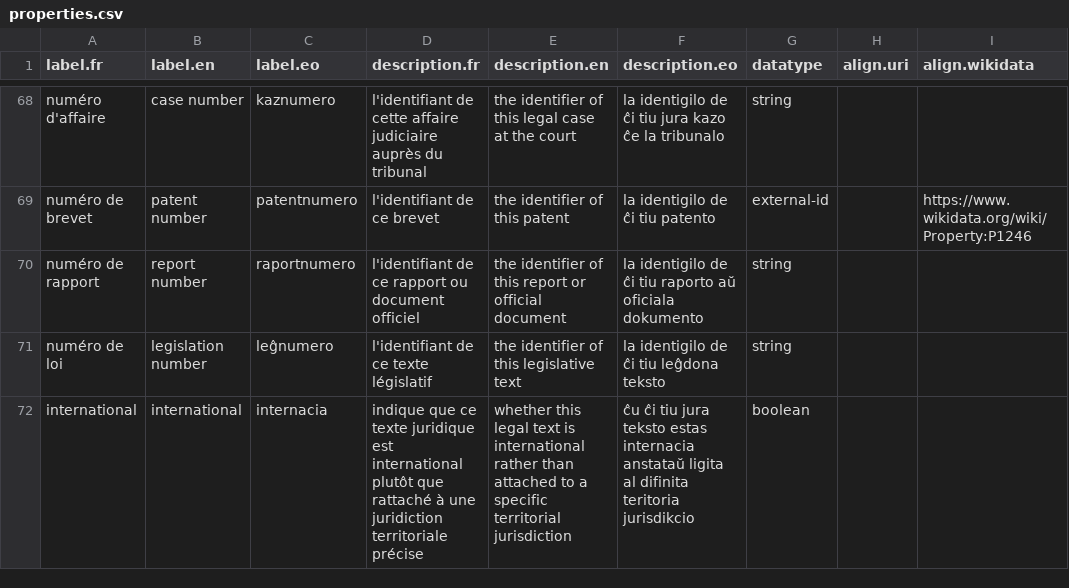
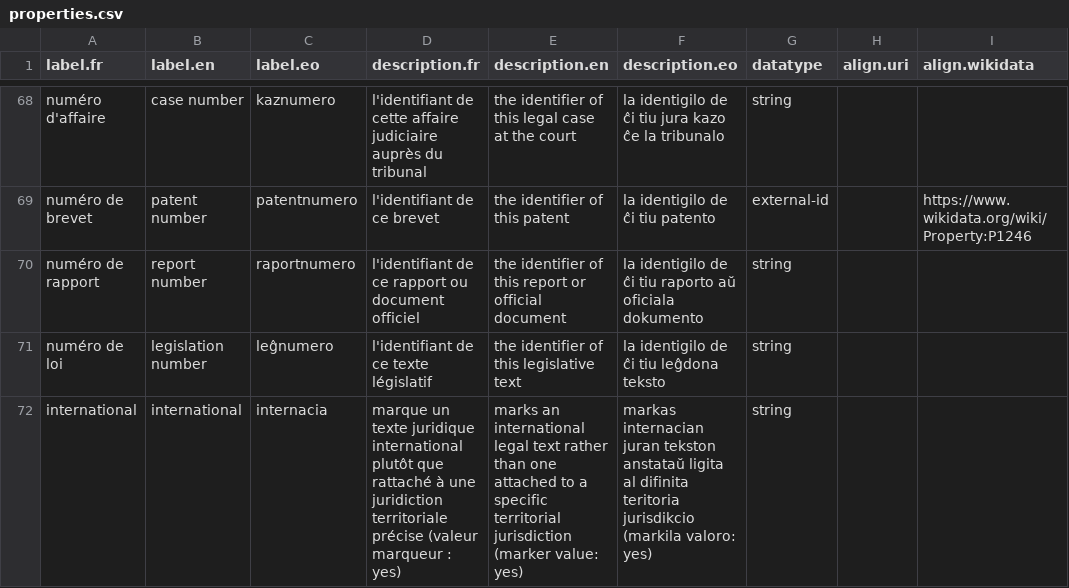
Before and after one commit to Ron-RONZZ-org/ronzz-wikibase, a CSV file: extensions/EmbeddableContent/manifests/properties.csv, drawn as a sheet; only a part is shown, gaps mark what is left out; the diff names each change by its address in the sheet, - before the commit and + after, or states it on an @@ line.

Commit message:
fix(extension): international marker is a string — Wikibase has no boolean datatype
The international marker property was declared `boolean`, but Wikibase
1.46 does not support that datatype: the claim is stored, yet its value
fails to serialize (`Type "boolean" is unsupported`), so wbgetentities
returns an empty value and the marker is unusable. Switch the property to
`string` holding the marker value `yes`:

- properties.csv datatype boolean -> string; revert the (now unused)
  boolean datatype allowance in ManifestReader + seed/manifest_loader.py.
- SourceFlowService::statementSpecs writes StringValue('yes') when checked
  and an EMPTY spec when unchecked (an update removes a stale marker).
- OsmPlaceRow checks the marker statement's presence; SpecialUpdateSource
  prefills the checkbox from the statement's presence (drop
  UpdateExternalEntityFlow::booleanForProperty).
- Unit/E2E assertions updated ('yes' / empty); docs updated.

```diff
--- a/extensions/EmbeddableContent/manifests/properties.csv
+++ b/extensions/EmbeddableContent/manifests/properties.csv
-D72 (description.fr): indique que ce texte juridique est international plutôt que rattaché à une juridiction territoriale précise
+D72 (description.fr): marque un texte juridique international plutôt que rattaché à une juridiction territoriale précise (valeur marqueur : yes)
-E72 (description.en): whether this legal text is international rather than attached to a specific territorial jurisdiction
+E72 (description.en): marks an international legal text rather than one attached to a specific territorial jurisdiction (marker value: yes)
-F72 (description.eo): ĉu ĉi tiu jura teksto estas internacia anstataŭ ligita al difinita teritoria jurisdikcio
+F72 (description.eo): markas internacian juran tekston anstataŭ ligita al difinita teritoria jurisdikcio (markila valoro: yes)
-G72 (datatype): boolean
+G72 (datatype): string
```
Also changed, not shown: 11 other files.
